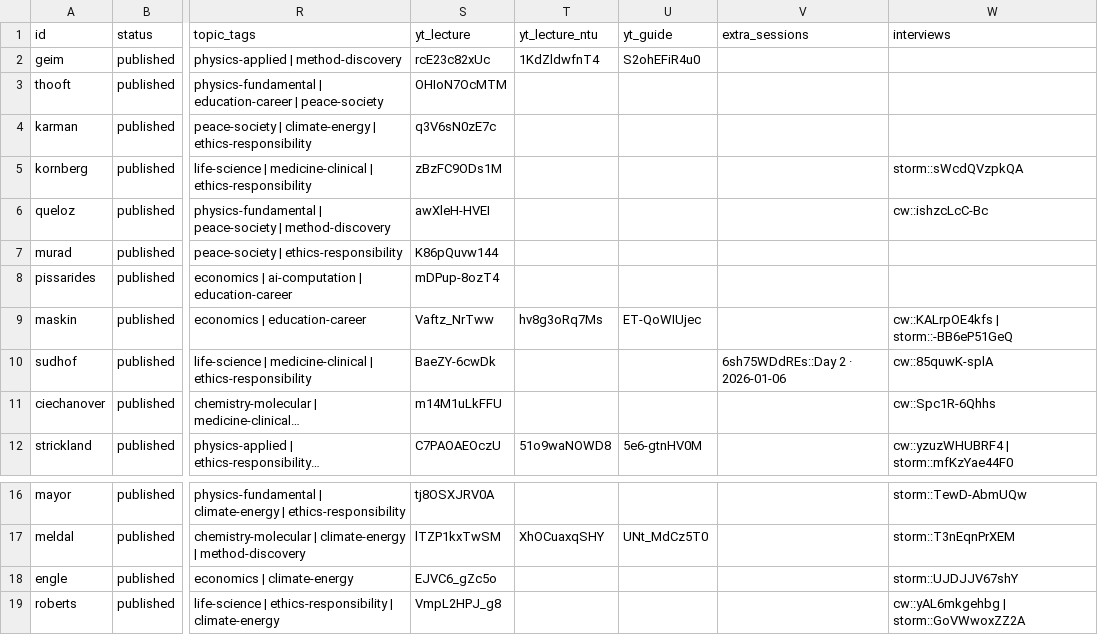
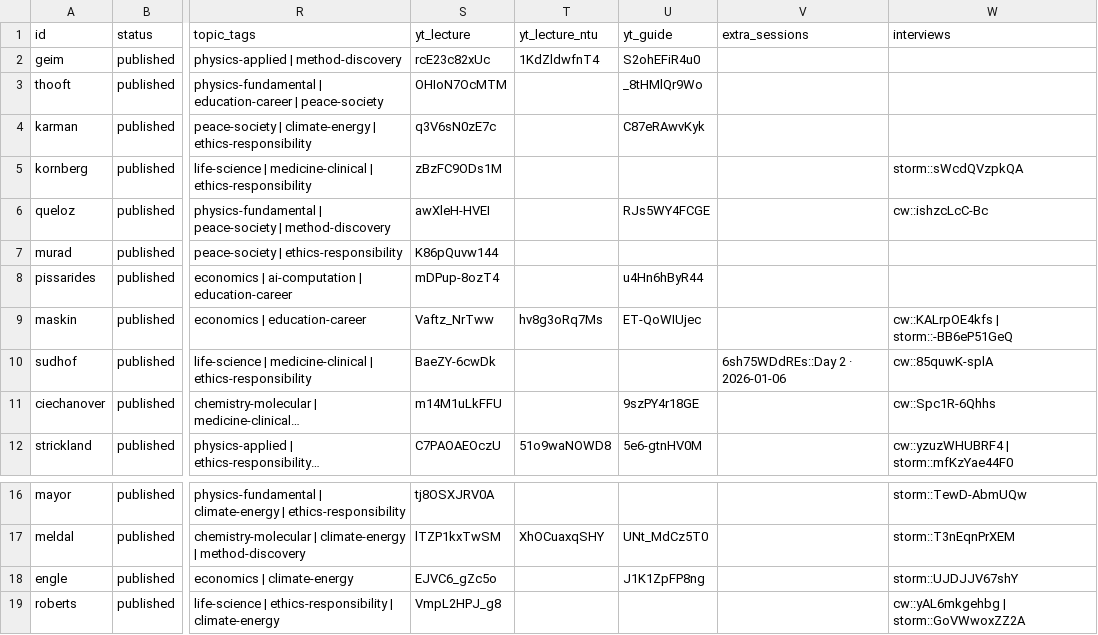
Before and after one commit to jhpwww/nobel, a CSV file: data/sheet-seed.csv, drawn as a sheet; only a part is shown, gaps mark what is left out; long unchanged cells end in …; the diff names each change by its address in the sheet, - before the commit and + after, or states it on an @@ line.

```diff
--- a/data/sheet-seed.csv
+++ b/data/sheet-seed.csv
-U3 (yt_guide): (empty)
+U3 (yt_guide): _8tHMlQr9Wo
-U4 (yt_guide): (empty)
+U4 (yt_guide): C87eRAwvKyk
-U6 (yt_guide): (empty)
+U6 (yt_guide): RJs5WY4FCGE
-U8 (yt_guide): (empty)
+U8 (yt_guide): u4Hn6hByR44
-U11 (yt_guide): (empty)
+U11 (yt_guide): 9szPY4r18GE
-U18 (yt_guide): (empty)
+U18 (yt_guide): J1K1ZpFP8ng
```
Also changed, not shown: 26 other files.
